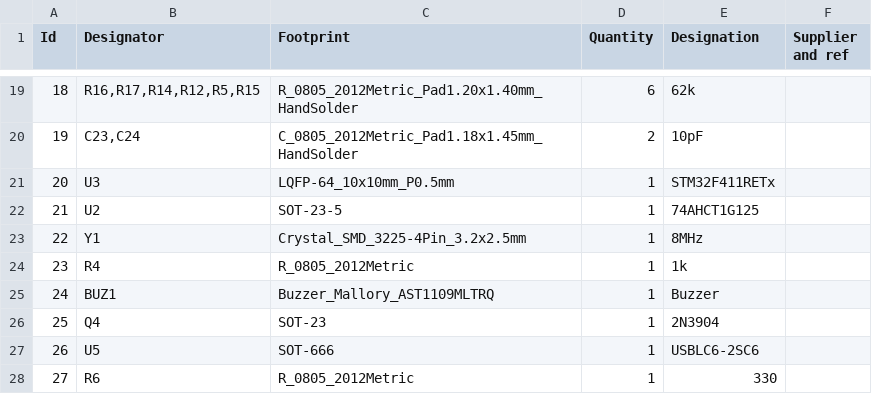
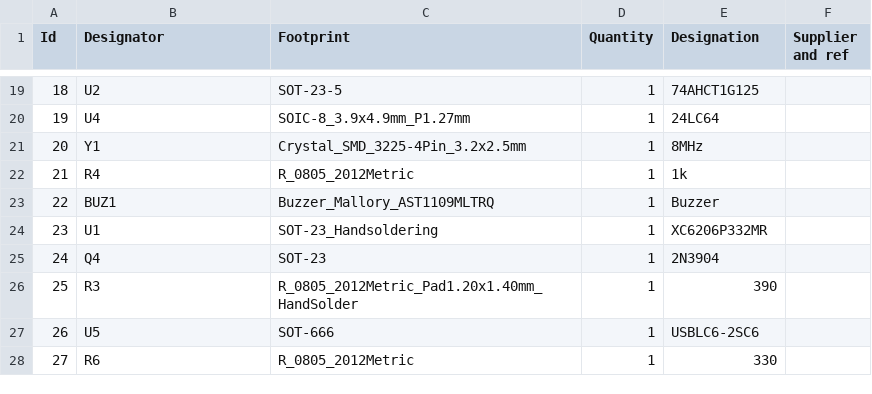
Before and after one commit to djvs/m0330, a CSV file: outputs/gerber/m0330.csv, drawn as a sheet; only a part is shown, gaps mark what is left out; the diff covers the shown part only.

```diff
--- a/outputs/gerber/m0330.csv
+++ b/outputs/gerber/m0330.csv
@@ -19,9 +19,9 @@
-18;"R16,R17,R14,R12,R5,R15";"R_0805_2012Metric_Pad1.20x1.40mm_HandSolder";6;"62k";;;
-19;"C23,C24";"C_0805_2012Metric_Pad1.18x1.45mm_HandSolder";2;"10pF";;;
-20;"U3";"LQFP-64_10x10mm_P0.5mm";1;"STM32F411RETx";;;
-21;"U2";"SOT-23-5";1;"74AHCT1G125";;;
-22;"Y1";"Crystal_SMD_3225-4Pin_3.2x2.5mm";1;"8MHz";;;
-23;"R4";"R_0805_2012Metric";1;"1k";;;
-24;"BUZ1";"Buzzer_Mallory_AST1109MLTRQ";1;"Buzzer";;;
-25;"Q4";"SOT-23";1;"2N3904";;;
+18;"U2";"SOT-23-5";1;"74AHCT1G125";;;
+19;"U4";"SOIC-8_3.9x4.9mm_P1.27mm";1;"24LC64";;;
+20;"Y1";"Crystal_SMD_3225-4Pin_3.2x2.5mm";1;"8MHz";;;
+21;"R4";"R_0805_2012Metric";1;"1k";;;
+22;"BUZ1";"Buzzer_Mallory_AST1109MLTRQ";1;"Buzzer";;;
+23;"U1";"SOT-23_Handsoldering";1;"XC6206P332MR";;;
+24;"Q4";"SOT-23";1;"2N3904";;;
+25;"R3";"R_0805_2012Metric_Pad1.20x1.40mm_HandSolder";1;"390";;;
 26;"U5";"SOT-666";1;"USBLC6-2SC6";;;
```
Also changed, not shown: 60 edited cells elsewhere in this file, outputs/gerber/jlcpcb-bom.csv, outputs/gerber/m0330-bottom-pos.csv, 19 other files.
